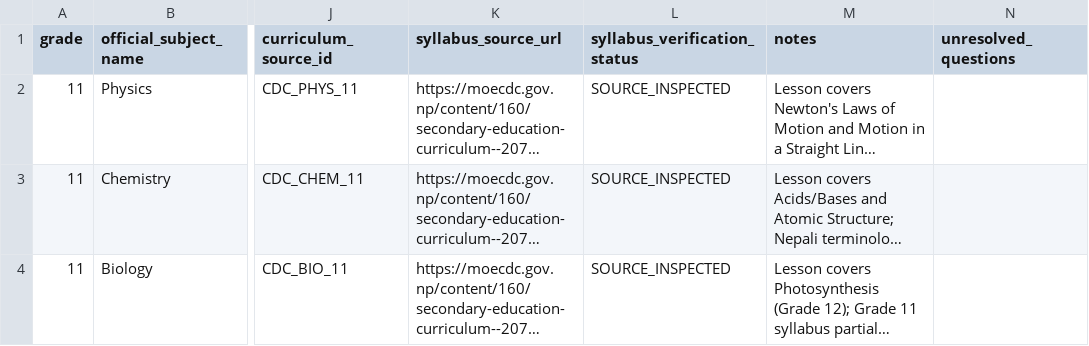
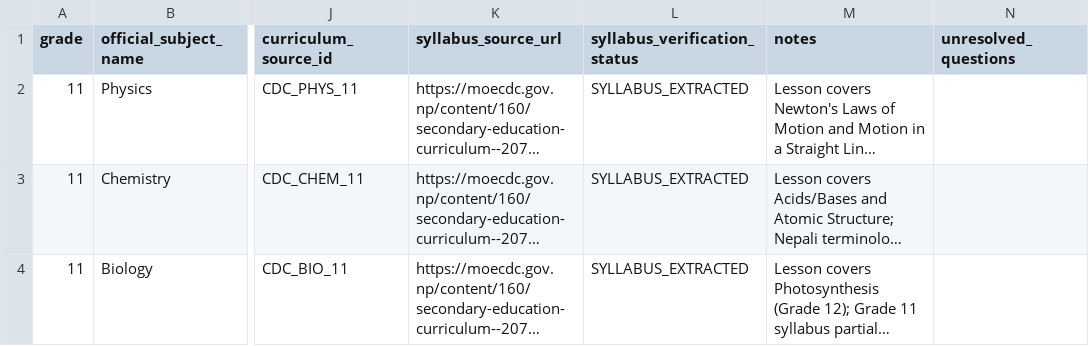
Before and after one commit to sagarxettri000/Akshar, a CSV file: curriculum/neb_grade_11_12/master_subject_inventory.csv, drawn as a sheet; only a part is shown, gaps mark what is left out; long unchanged cells end in …; the diff covers the shown part only; the diff names each change by its address in the sheet, - before the commit and + after, or states it on an @@ line.

```diff
--- a/curriculum/neb_grade_11_12/master_subject_inventory.csv
+++ b/curriculum/neb_grade_11_12/master_subject_inventory.csv
-L2:L4 (syllabus_verification_status): SOURCE_INSPECTED
+L2:L4 (syllabus_verification_status): SYLLABUS_EXTRACTED
```
Also changed, not shown: 9 edited cells elsewhere in this file, curriculum/neb_grade_11_12/coverage_matrix.csv, curriculum/neb_grade_11_12/curriculum_sources.csv, 41 other files.
